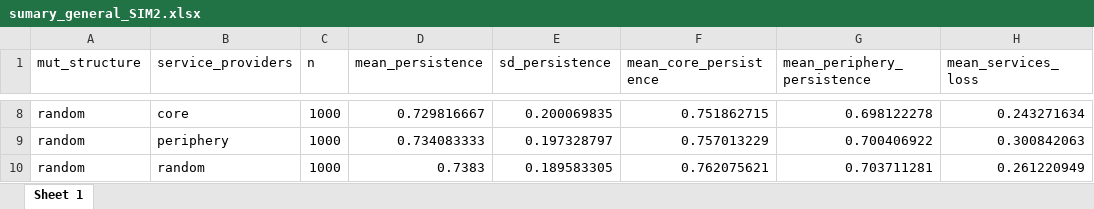
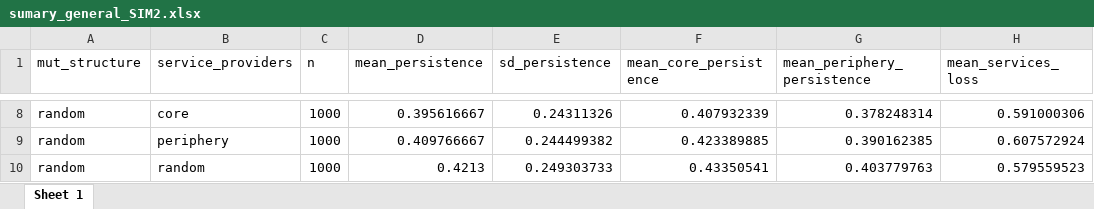
Before and after one commit to melian009/BoneX, an Excel workbook: Spark/Data/Simulated/Bruno/sumary_general_SIM2.xlsx, sheet Sheet 1, drawn as a sheet; only a part is shown, gaps mark what is left out; values as stored, in another font and other column widths than the file's, no borders; the diff covers the shown part only; the diff names each change by its address in the sheet, - before the commit and + after, or states it on an @@ line.

```diff
--- a/Spark/Data/Simulated/Bruno/sumary_general_SIM2.xlsx (sheet Sheet 1)
+++ b/Spark/Data/Simulated/Bruno/sumary_general_SIM2.xlsx (sheet Sheet 1)
-D8 (mean_persistence): 0.729816667
+D8 (mean_persistence): 0.395616667
-E8 (sd_persistence): 0.200069835
+E8 (sd_persistence): 0.24311326
-F8 (mean_core_persistence): 0.751862715
+F8 (mean_core_persistence): 0.407932339
-G8 (mean_periphery_persistence): 0.698122278
+G8 (mean_periphery_persistence): 0.378248314
-H8 (mean_services_loss): 0.243271634
+H8 (mean_services_loss): 0.591000306
-D9 (mean_persistence): 0.734083333
+D9 (mean_persistence): 0.409766667
-E9 (sd_persistence): 0.197328797
+E9 (sd_persistence): 0.244499382
-F9 (mean_core_persistence): 0.757013229
+F9 (mean_core_persistence): 0.423389885
-G9 (mean_periphery_persistence): 0.700406922
+G9 (mean_periphery_persistence): 0.390162385
-H9 (mean_services_loss): 0.300842063
+H9 (mean_services_loss): 0.607572924
-D10 (mean_persistence): 0.7383
+D10 (mean_persistence): 0.4213
-E10 (sd_persistence): 0.189583305
+E10 (sd_persistence): 0.249303733
-F10 (mean_core_persistence): 0.762075621
+F10 (mean_core_persistence): 0.43350541
-G10 (mean_periphery_persistence): 0.703711281
+G10 (mean_periphery_persistence): 0.403779763
-H10 (mean_services_loss): 0.261220949
+H10 (mean_services_loss): 0.579559523
```
Also changed, not shown: 30 edited cells elsewhere in this sheet, Spark/Data/Simulated/Bruno/comparison_table_SIM1.xlsx, Spark/Data/Simulated/Bruno/comparison_table_SIM2.xlsx, 33 other files.
